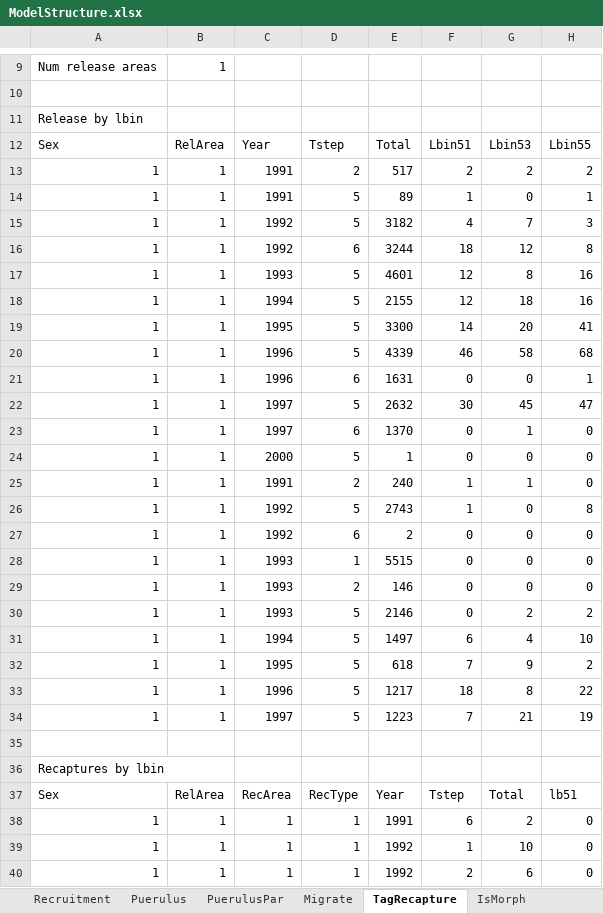
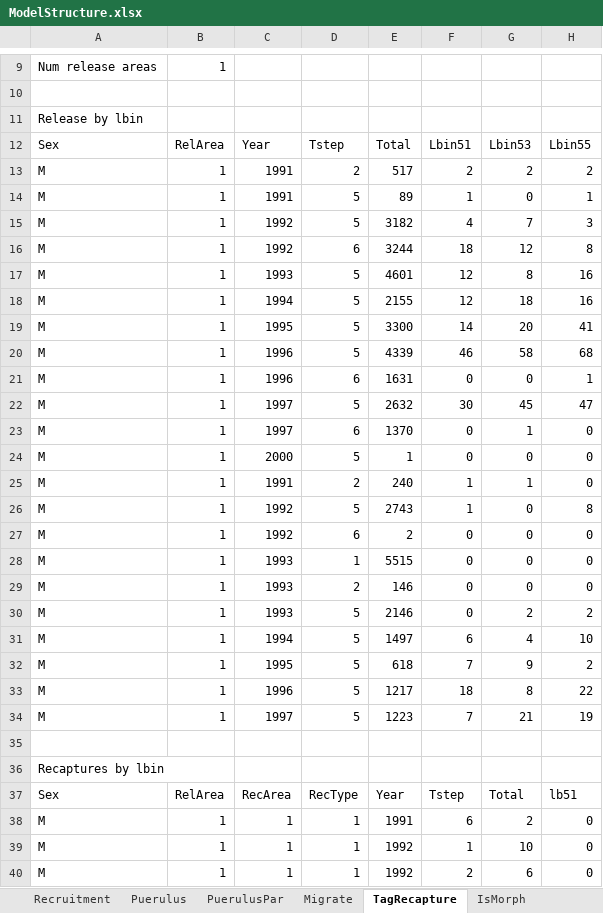
Before and after one commit to sdelestang/IMuLT, an Excel workbook: inst/extdata/ModelStructure.xlsx, sheet TagRecapture, drawn as a sheet; only a part is shown, gaps mark what is left out; values as stored, in another font and other column widths than the file's, no borders; charts and pictures not drawn; the diff covers the shown part only; the diff names each change by its address in the sheet, - before the commit and + after, or states it on an @@ line.

Commit message:
Mistake in Tag example, now fixed

```diff
--- a/inst/extdata/ModelStructure.xlsx (sheet TagRecapture)
+++ b/inst/extdata/ModelStructure.xlsx (sheet TagRecapture)
-A13:A34: 1
+A13:A34: M
-A38:A40: 1
+A38:A40: M
```
Also changed, not shown: 29 edited cells elsewhere in this sheet.
